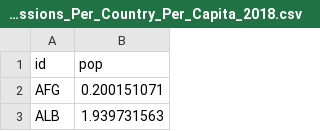
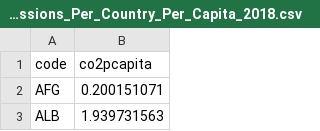
Before and after one commit to Archie-Buckley/PG-Summative-Files, a CSV file: CO2_Emissions_Per_Country_Per_Capita_2018.csv, drawn as a sheet; only a part is shown.

Commit message:
Update CO2_Emissions_Per_Country_Per_Capita_2018.csv

```diff
--- a/CO2_Emissions_Per_Country_Per_Capita_2018.csv
+++ b/CO2_Emissions_Per_Country_Per_Capita_2018.csv
@@ -1,2 +1,2 @@
-id,pop
+code,co2pcapita
 AFG,0.200151071
```
